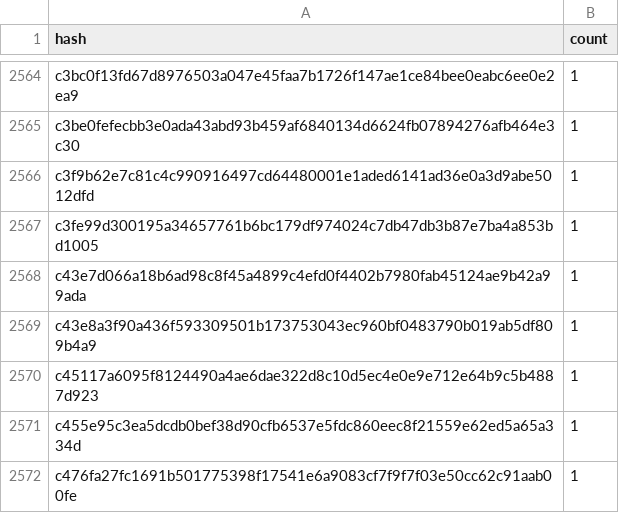
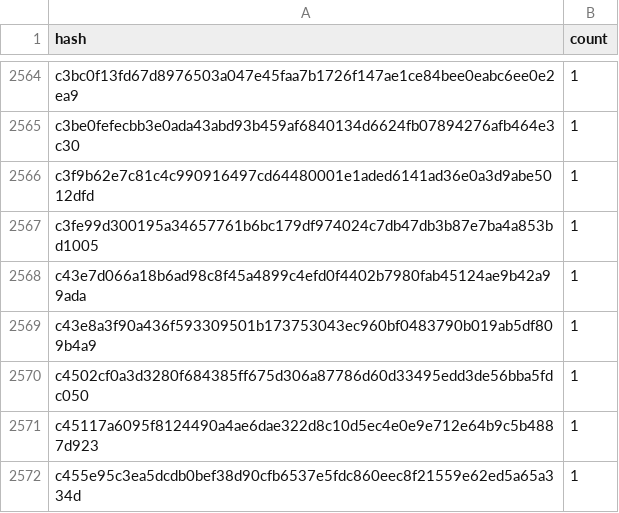
Before and after one commit to stellar-experimental/contract-wasms, a CSV file: analysis/dupe-code.csv, drawn as a sheet; only a part is shown, gaps mark what is left out; the shorter side is filled out with more unchanged rows.

```diff
--- a/analysis/dupe-code.csv
+++ b/analysis/dupe-code.csv
@@ -2569,2 +2569,3 @@ c43e7d066a18b6ad98c8f45a4899c4efd0f4402b7980fab45124ae9b42a99ada,1
 c43e8a3f90a436f593309501b173753043ec960bf0483790b019ab5df809b4a9,1
+c4502cf0a3d3280f684385ff675d306a87786d60d33495edd3de56bba5fdc050,1
 c45117a6095f8124490a4ae6dae322d8c10d5ec4e0e9e712e64b9c5b4887d923,1
```
Also changed, not shown: analysis/count_instances_per_wasm.csv, analysis/dupe-specs.csv, 19 other files.
